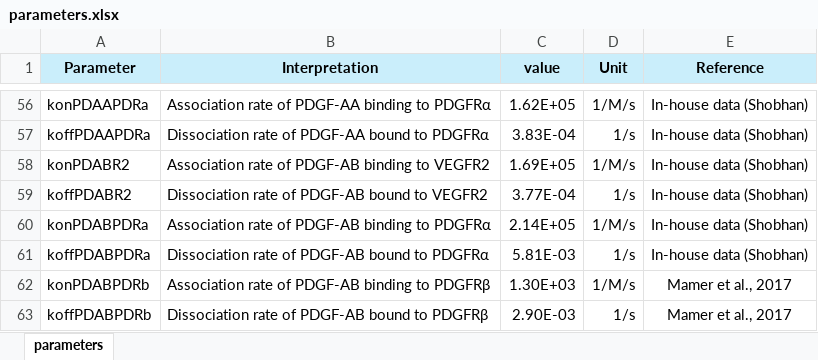
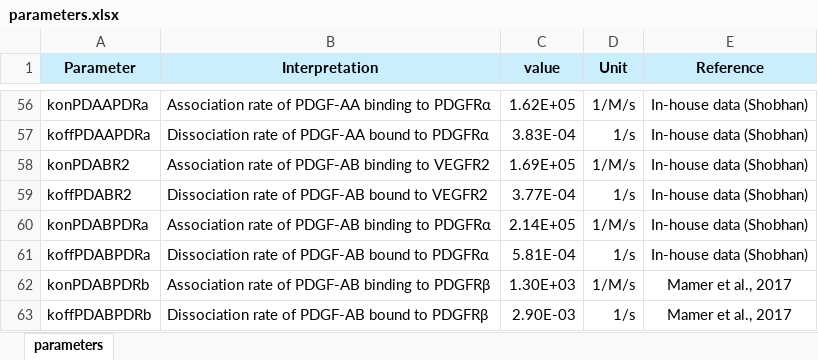
Before and after one commit to YunjeongLee/x-family_membrane, an Excel workbook: data/parameters.xlsx, sheet parameters, drawn as a sheet; only a part is shown, gaps mark what is left out; values as stored, in another font and other column widths than the file's, no borders; the diff names each change by its address in the sheet, - before the commit and + after, or states it on an @@ line.

Commit message:
fix typo

```diff
--- a/data/parameters.xlsx (sheet parameters)
+++ b/data/parameters.xlsx (sheet parameters)
-C61 (value): 5.81E-03
+C61 (value): 5.81E-04
```
Also changed, not shown: 1 other file.
